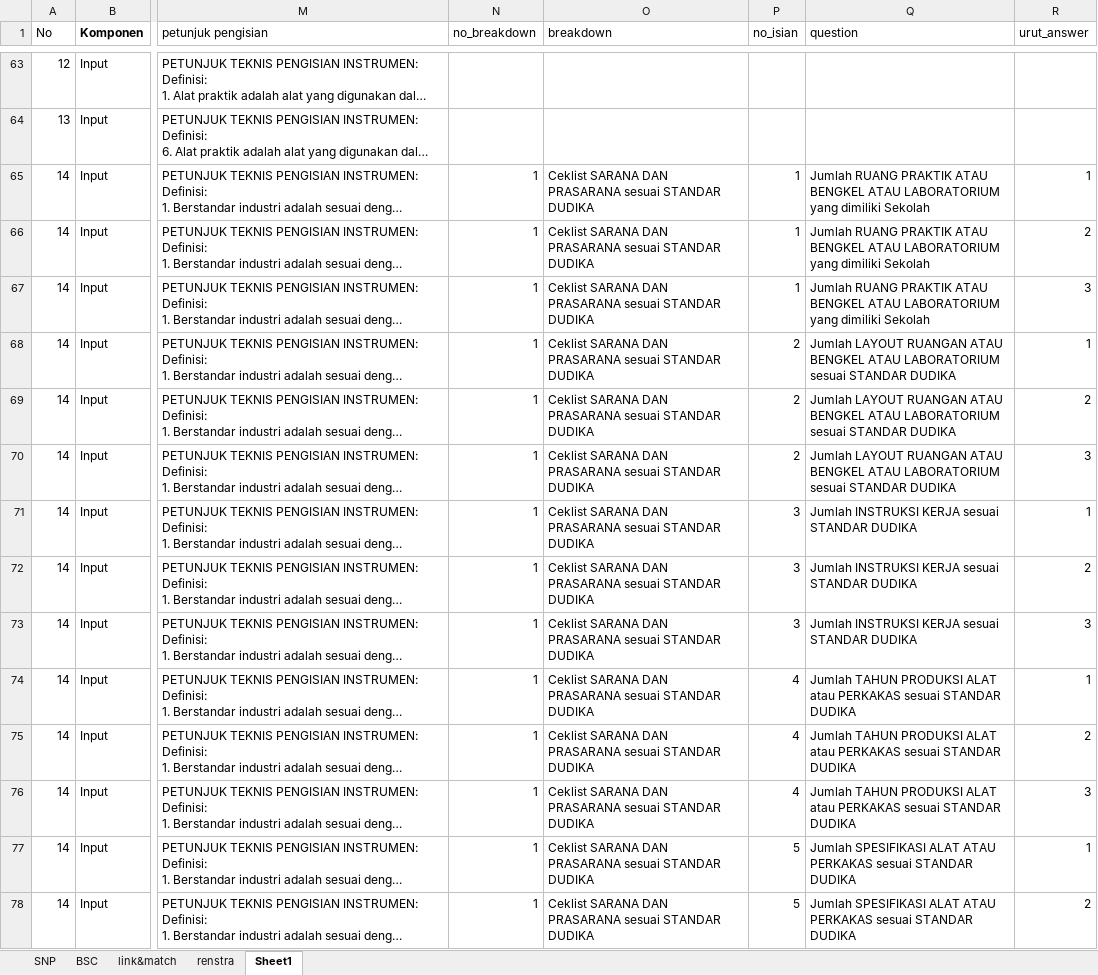
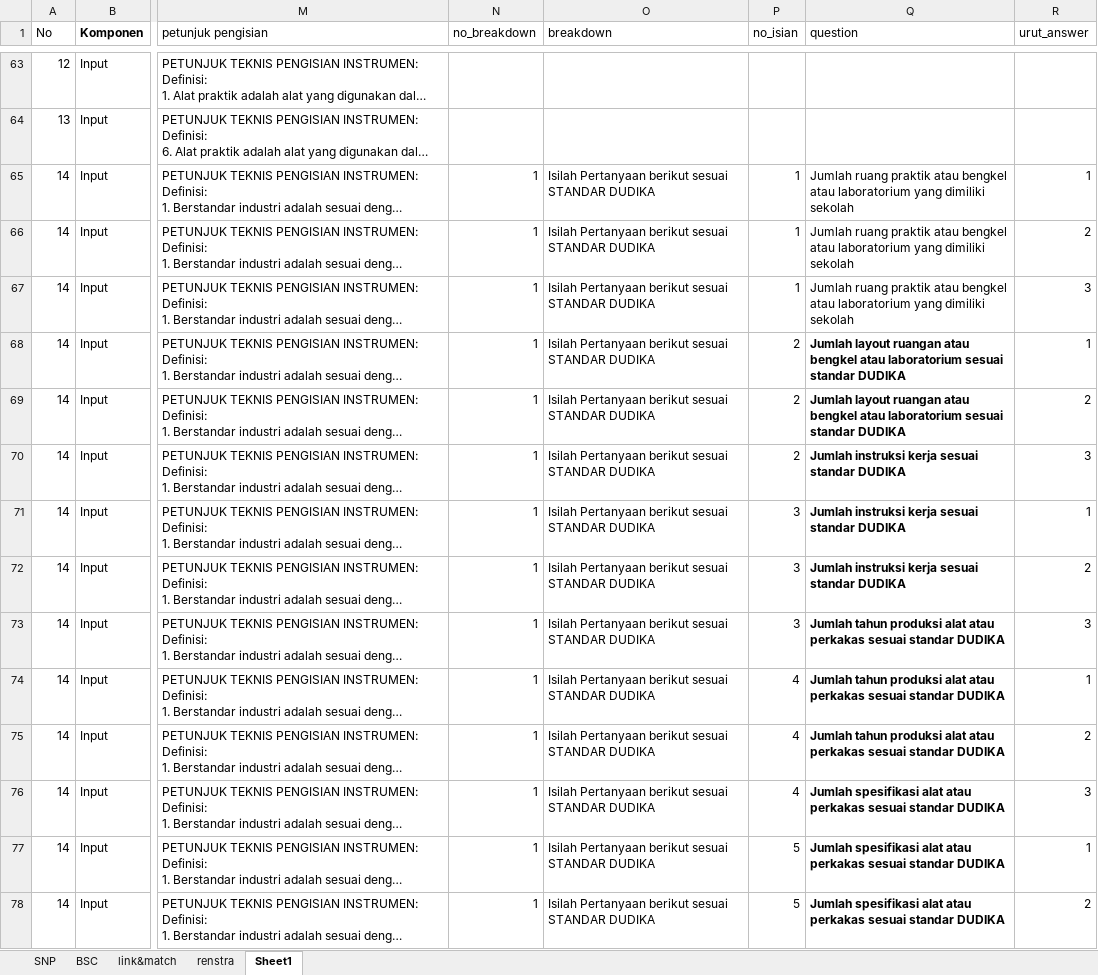
Before and after one commit to masadi/wb, an Excel workbook: public/new_template.xlsx, sheet Sheet1, drawn as a sheet; only a part is shown, gaps mark what is left out; long unchanged cells end in …; values as stored, in another font and other column widths than the file's, no borders; conditional formats not drawn; the diff covers the shown part only; the diff names each change by its address in the sheet, - before the commit and + after, or states it on an @@ line.

Commit message:
Update new_template.xlsx

```diff
--- a/public/new_template.xlsx (sheet Sheet1)
+++ b/public/new_template.xlsx (sheet Sheet1)
-O65:O78 (breakdown): Ceklist SARANA DAN PRASARANA sesuai STANDAR…
+O65:O78 (breakdown): Isilah Pertanyaan berikut sesuai STANDAR…
-Q65:Q67 (question): Jumlah RUANG PRAKTIK ATAU BENGKEL ATAU LABORATORIUM yang dimiliki Sekolah
+Q65:Q67 (question): Jumlah ruang praktik atau bengkel atau laboratorium yang dimiliki sekolah
-Q68:Q69 (question): Jumlah LAYOUT RUANGAN ATAU BENGKEL ATAU LABORATORIUM sesuai STANDAR DUDIKA
+Q68:Q69 (question): Jumlah layout ruangan atau bengkel atau laboratorium sesuai standar DUDIKA
-Q68:Q78 bold: off
+Q68:Q78 bold: on
-Q70 (question): Jumlah LAYOUT RUANGAN ATAU BENGKEL ATAU LABORATORIUM sesuai STANDAR DUDIKA
+Q70 (question): Jumlah instruksi kerja sesuai standar DUDIKA
-Q71:Q72 (question): Jumlah INSTRUKSI KERJA sesuai STANDAR DUDIKA
+Q71:Q72 (question): Jumlah instruksi kerja sesuai standar DUDIKA
-Q73 (question): Jumlah INSTRUKSI KERJA sesuai STANDAR DUDIKA
+Q73 (question): Jumlah tahun produksi alat atau perkakas sesuai standar DUDIKA
-Q74:Q75 (question): Jumlah TAHUN PRODUKSI ALAT atau PERKAKAS sesuai STANDAR DUDIKA
+Q74:Q75 (question): Jumlah tahun produksi alat atau perkakas sesuai standar DUDIKA
-Q76 (question): Jumlah TAHUN PRODUKSI ALAT atau PERKAKAS sesuai STANDAR DUDIKA
+Q76 (question): Jumlah spesifikasi alat atau perkakas sesuai standar DUDIKA
-Q77:Q78 (question): Jumlah SPESIFIKASI ALAT ATAU PERKAKAS sesuai STANDAR DUDIKA
+Q77:Q78 (question): Jumlah spesifikasi alat atau perkakas sesuai standar DUDIKA
```
Also changed, not shown: 11 added rows, 11 removed rows, 92 edited cells and cell formats elsewhere in this sheet.
